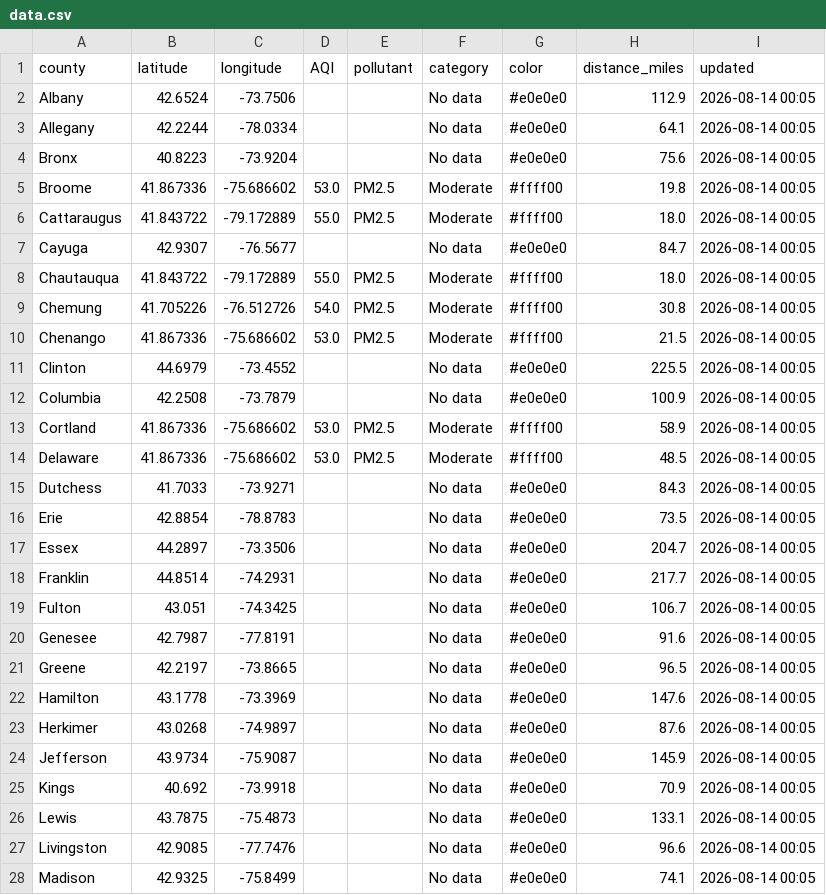
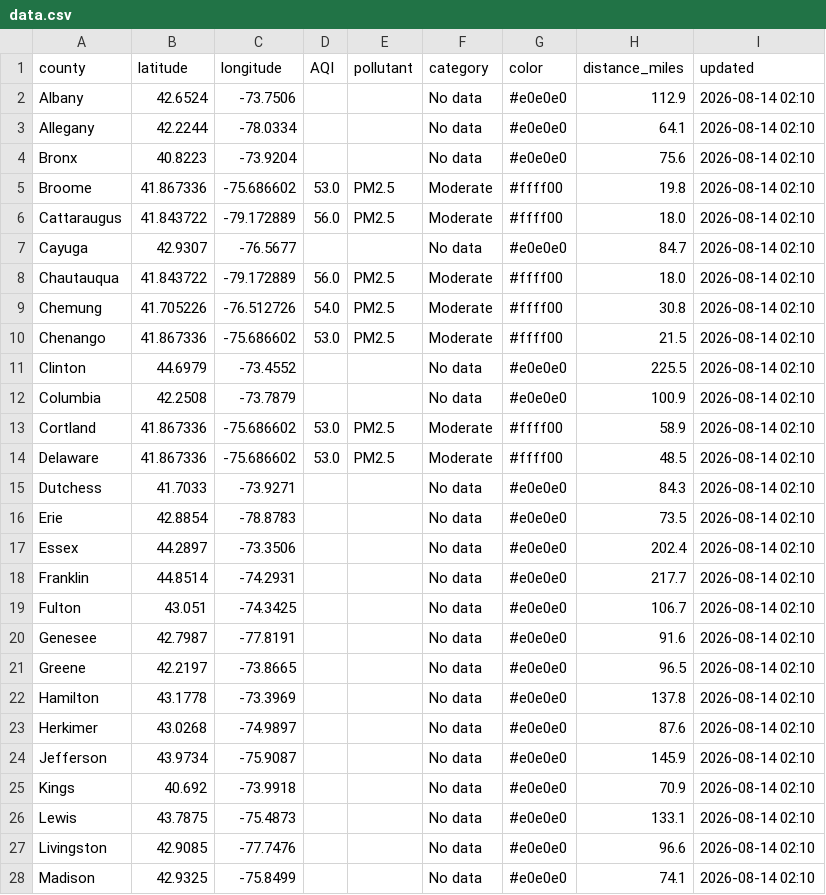
Before and after one commit to somaiyahhafeez/nyc-aqi-map, a CSV file: data.csv, drawn as a sheet; only a part is shown; the diff covers the shown part only.

```diff
--- a/data.csv
+++ b/data.csv
@@ -1,28 +1,28 @@
 county,latitude,longitude,AQI,pollutant,category,color,distance_miles,updated
-Albany,42.6524,-73.7506,,,No data,#e0e0e0,112.9,2026-08-14 00:05
-Allegany,42.2244,-78.0334,,,No data,#e0e0e0,64.1,2026-08-14 00:05
-Bronx,40.8223,-73.9204,,,No data,#e0e0e0,75.6,2026-08-14 00:05
-Broome,41.867336,-75.686602,53.0,PM2.5,Moderate,#ffff00,19.8,2026-08-14 00:05
-Cattaraugus,41.843722,-79.172889,55.0,PM2.5,Moderate,#ffff00,18.0,2026-08-14 00:05
-Cayuga,42.9307,-76.5677,,,No data,#e0e0e0,84.7,2026-08-14 00:05
-Chautauqua,41.843722,-79.172889,55.0,PM2.5,Moderate,#ffff00,18.0,2026-08-14 00:05
-Chemung,41.705226,-76.512726,54.0,PM2.5,Moderate,#ffff00,30.8,2026-08-14 00:05
-Chenango,41.867336,-75.686602,53.0,PM2.5,Moderate,#ffff00,21.5,2026-08-14 00:05
-Clinton,44.6979,-73.4552,,,No data,#e0e0e0,225.5,2026-08-14 00:05
-Columbia,42.2508,-73.7879,,,No data,#e0e0e0,100.9,2026-08-14 00:05
-Cortland,41.867336,-75.686602,53.0,PM2.5,Moderate,#ffff00,58.9,2026-08-14 00:05
-Delaware,41.867336,-75.686602,53.0,PM2.5,Moderate,#ffff00,48.5,2026-08-14 00:05
-Dutchess,41.7033,-73.9271,,,No data,#e0e0e0,84.3,2026-08-14 00:05
-Erie,42.8854,-78.8783,,,No data,#e0e0e0,73.5,2026-08-14 00:05
-Essex,44.2897,-73.3506,,,No data,#e0e0e0,204.7,2026-08-14 00:05
-Franklin,44.8514,-74.2931,,,No data,#e0e0e0,217.7,2026-08-14 00:05
-Fulton,43.051,-74.3425,,,No data,#e0e0e0,106.7,2026-08-14 00:05
-Genesee,42.7987,-77.8191,,,No data,#e0e0e0,91.6,2026-08-14 00:05
-Greene,42.2197,-73.8665,,,No data,#e0e0e0,96.5,2026-08-14 00:05
-Hamilton,43.1778,-73.3969,,,No data,#e0e0e0,147.6,2026-08-14 00:05
-Herkimer,43.0268,-74.9897,,,No data,#e0e0e0,87.6,2026-08-14 00:05
-Jefferson,43.9734,-75.9087,,,No data,#e0e0e0,145.9,2026-08-14 00:05
-Kings,40.692,-73.9918,,,No data,#e0e0e0,70.9,2026-08-14 00:05
-Lewis,43.7875,-75.4873,,,No data,#e0e0e0,133.1,2026-08-14 00:05
-Livingston,42.9085,-77.7476,,,No data,#e0e0e0,96.6,2026-08-14 00:05
-Madison,42.9325,-75.8499,,,No data,#e0e0e0,74.1,2026-08-14 00:05
+Albany,42.6524,-73.7506,,,No data,#e0e0e0,112.9,2026-08-14 02:10
+Allegany,42.2244,-78.0334,,,No data,#e0e0e0,64.1,2026-08-14 02:10
+Bronx,40.8223,-73.9204,,,No data,#e0e0e0,75.6,2026-08-14 02:10
+Broome,41.867336,-75.686602,53.0,PM2.5,Moderate,#ffff00,19.8,2026-08-14 02:10
+Cattaraugus,41.843722,-79.172889,56.0,PM2.5,Moderate,#ffff00,18.0,2026-08-14 02:10
+Cayuga,42.9307,-76.5677,,,No data,#e0e0e0,84.7,2026-08-14 02:10
+Chautauqua,41.843722,-79.172889,56.0,PM2.5,Moderate,#ffff00,18.0,2026-08-14 02:10
+Chemung,41.705226,-76.512726,54.0,PM2.5,Moderate,#ffff00,30.8,2026-08-14 02:10
+Chenango,41.867336,-75.686602,53.0,PM2.5,Moderate,#ffff00,21.5,2026-08-14 02:10
+Clinton,44.6979,-73.4552,,,No data,#e0e0e0,225.5,2026-08-14 02:10
+Columbia,42.2508,-73.7879,,,No data,#e0e0e0,100.9,2026-08-14 02:10
+Cortland,41.867336,-75.686602,53.0,PM2.5,Moderate,#ffff00,58.9,2026-08-14 02:10
+Delaware,41.867336,-75.686602,53.0,PM2.5,Moderate,#ffff00,48.5,2026-08-14 02:10
+Dutchess,41.7033,-73.9271,,,No data,#e0e0e0,84.3,2026-08-14 02:10
+Erie,42.8854,-78.8783,,,No data,#e0e0e0,73.5,2026-08-14 02:10
+Essex,44.2897,-73.3506,,,No data,#e0e0e0,202.4,2026-08-14 02:10
+Franklin,44.8514,-74.2931,,,No data,#e0e0e0,217.7,2026-08-14 02:10
+Fulton,43.051,-74.3425,,,No data,#e0e0e0,106.7,2026-08-14 02:10
+Genesee,42.7987,-77.8191,,,No data,#e0e0e0,91.6,2026-08-14 02:10
+Greene,42.2197,-73.8665,,,No data,#e0e0e0,96.5,2026-08-14 02:10
+Hamilton,43.1778,-73.3969,,,No data,#e0e0e0,137.8,2026-08-14 02:10
+Herkimer,43.0268,-74.9897,,,No data,#e0e0e0,87.6,2026-08-14 02:10
+Jefferson,43.9734,-75.9087,,,No data,#e0e0e0,145.9,2026-08-14 02:10
+Kings,40.692,-73.9918,,,No data,#e0e0e0,70.9,2026-08-14 02:10
+Lewis,43.7875,-75.4873,,,No data,#e0e0e0,133.1,2026-08-14 02:10
+Livingston,42.9085,-77.7476,,,No data,#e0e0e0,96.6,2026-08-14 02:10
+Madison,42.9325,-75.8499,,,No data,#e0e0e0,74.1,2026-08-14 02:10
```
Also changed, not shown: 38 edited cells elsewhere in this file, nyc_data.csv.
